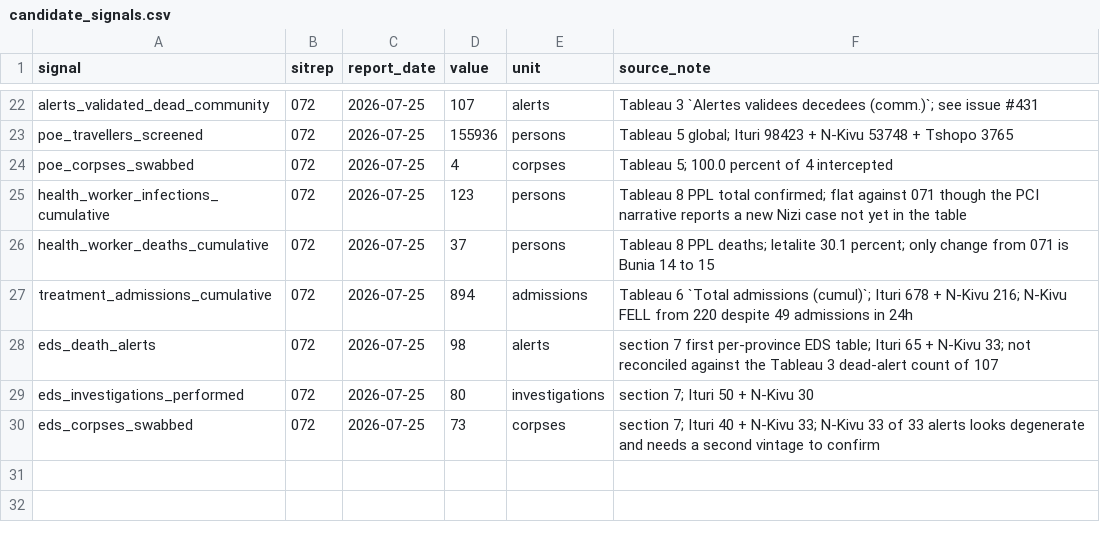
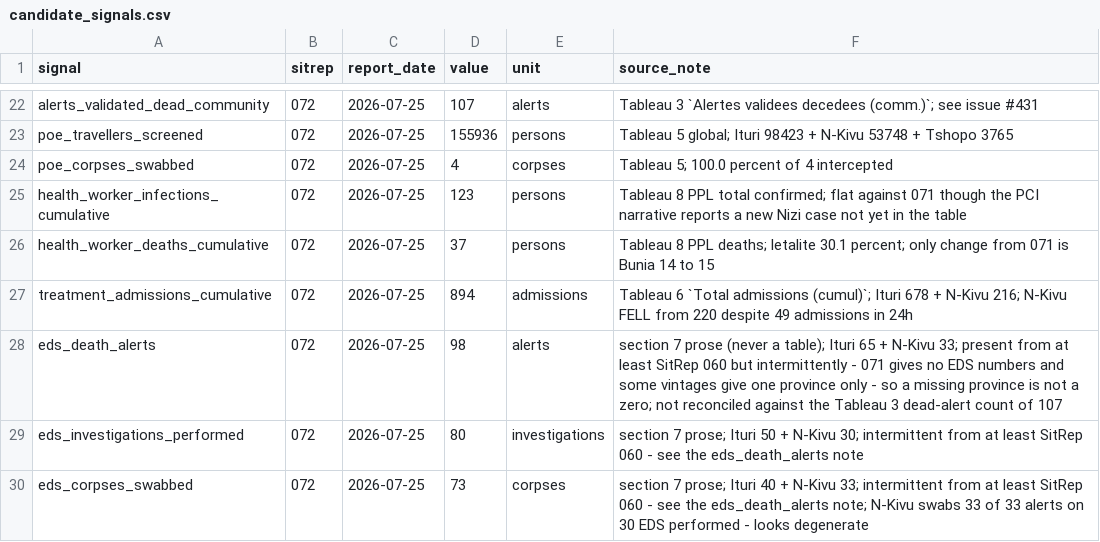
Before and after one commit to epiforecasts/BVDOutbreakSize, a CSV file: data/candidate_signals.csv, drawn as a sheet; only a part is shown, gaps mark what is left out.

```diff
--- a/data/candidate_signals.csv
+++ b/data/candidate_signals.csv
@@ -27,4 +27,4 @@ health_worker_deaths_cumulative,072,2026-07-25,37,persons,Tableau 8 PPL deaths;
 treatment_admissions_cumulative,072,2026-07-25,894,admissions,Tableau 6 `Total admissions (cumul)`; Ituri 678 + N-Kivu 216; N-Kivu FELL from 220 despite 49 admissions in 24h
-eds_death_alerts,072,2026-07-25,98,alerts,section 7 first per-province EDS table; Ituri 65 + N-Kivu 33; not reconciled against the Tableau 3 dead-alert count of 107
-eds_investigations_performed,072,2026-07-25,80,investigations,section 7; Ituri 50 + N-Kivu 30
-eds_corpses_swabbed,072,2026-07-25,73,corpses,section 7; Ituri 40 + N-Kivu 33; N-Kivu 33 of 33 alerts looks degenerate and needs a second vintage to confirm
+eds_death_alerts,072,2026-07-25,98,alerts,section 7 prose (never a table); Ituri 65 + N-Kivu 33; present from at least SitRep 060 but intermittently - 071 gives no EDS numbers and some vintages give one province only - so a missing province is not a zero; not reconciled against the Tableau 3 dead-alert count of 107
+eds_investigations_performed,072,2026-07-25,80,investigations,section 7 prose; Ituri 50 + N-Kivu 30; intermittent from at least SitRep 060 - see the eds_death_alerts note
+eds_corpses_swabbed,072,2026-07-25,73,corpses,section 7 prose; Ituri 40 + N-Kivu 33; intermittent from at least SitRep 060 - see the eds_death_alerts note; N-Kivu swabs 33 of 33 alerts on 30 EDS performed - looks degenerate
```
Also changed, not shown: data/insp_sitrep_scanned.csv, 5 other files.
